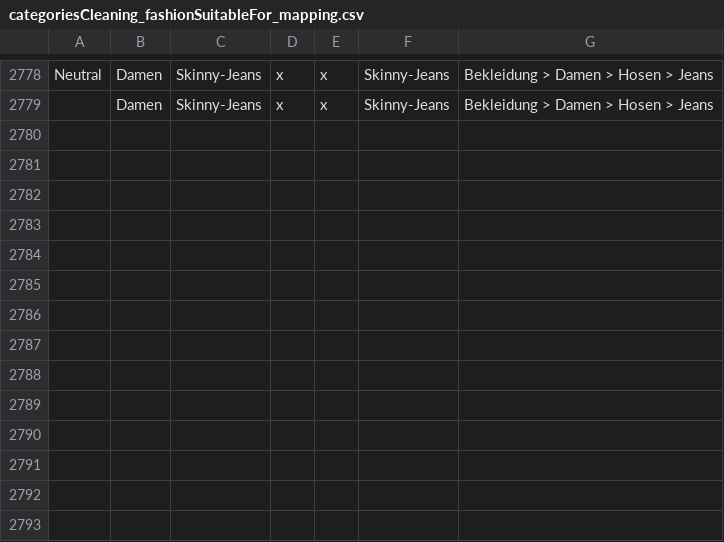
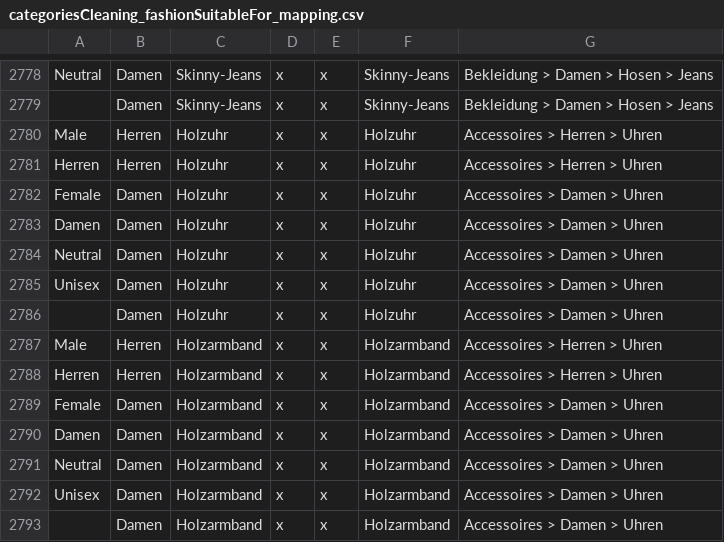
Before and after one commit to thegraphn/you_conscious, a CSV file: data_processing/utils/data_dependencies/categoriesCleaning_fashionSuitableFor_mapping.csv, drawn as a sheet; only a part is shown, gaps mark what is left out; the diff names each change by its address in the sheet, - before the commit and + after, or states it on an @@ line.

Commit message:
holzuhren und armbänder hinzugefügt - für clockwood

```diff
--- a/data_processing/utils/data_dependencies/categoriesCleaning_fashionSuitableFor_mapping.csv
+++ b/data_processing/utils/data_dependencies/categoriesCleaning_fashionSuitableFor_mapping.csv
+row 2780: Male | Herren | Holzuhr | x | x | Holzuhr | Accessoires > Herren > Uhren
+row 2781: Herren | Herren | Holzuhr | x | x | Holzuhr | Accessoires > Herren > Uhren
+row 2782: Female | Damen | Holzuhr | x | x | Holzuhr | Accessoires > Damen > Uhren
+row 2783: Damen | Damen | Holzuhr | x | x | Holzuhr | Accessoires > Damen > Uhren
+row 2784: Neutral | Damen | Holzuhr | x | x | Holzuhr | Accessoires > Damen > Uhren
+row 2785: Unisex | Damen | Holzuhr | x | x | Holzuhr | Accessoires > Damen > Uhren
+row 2786:  | Damen | Holzuhr | x | x | Holzuhr | Accessoires > Damen > Uhren
+row 2787: Male | Herren | Holzarmband | x | x | Holzarmband | Accessoires > Herren > Uhren
+row 2788: Herren | Herren | Holzarmband | x | x | Holzarmband | Accessoires > Herren > Uhren
+row 2789: Female | Damen | Holzarmband | x | x | Holzarmband | Accessoires > Damen > Uhren
+row 2790: Damen | Damen | Holzarmband | x | x | Holzarmband | Accessoires > Damen > Uhren
+row 2791: Neutral | Damen | Holzarmband | x | x | Holzarmband | Accessoires > Damen > Uhren
+row 2792: Unisex | Damen | Holzarmband | x | x | Holzarmband | Accessoires > Damen > Uhren
+row 2793:  | Damen | Holzarmband | x | x | Holzarmband | Accessoires > Damen > Uhren
```
